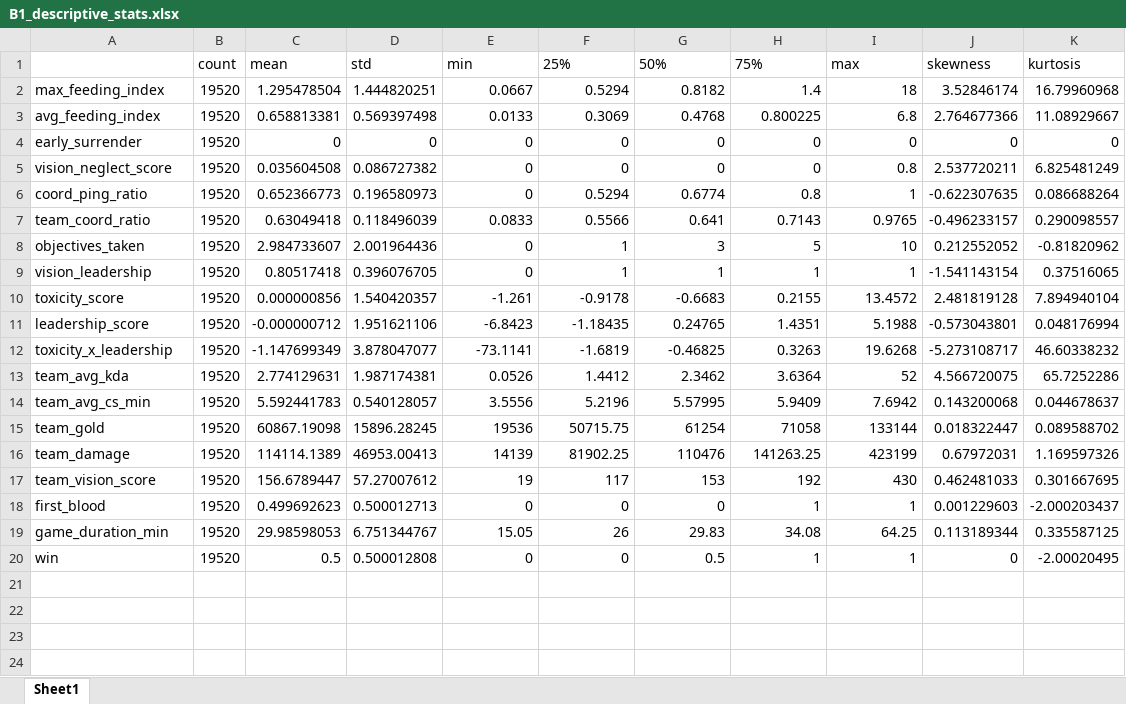
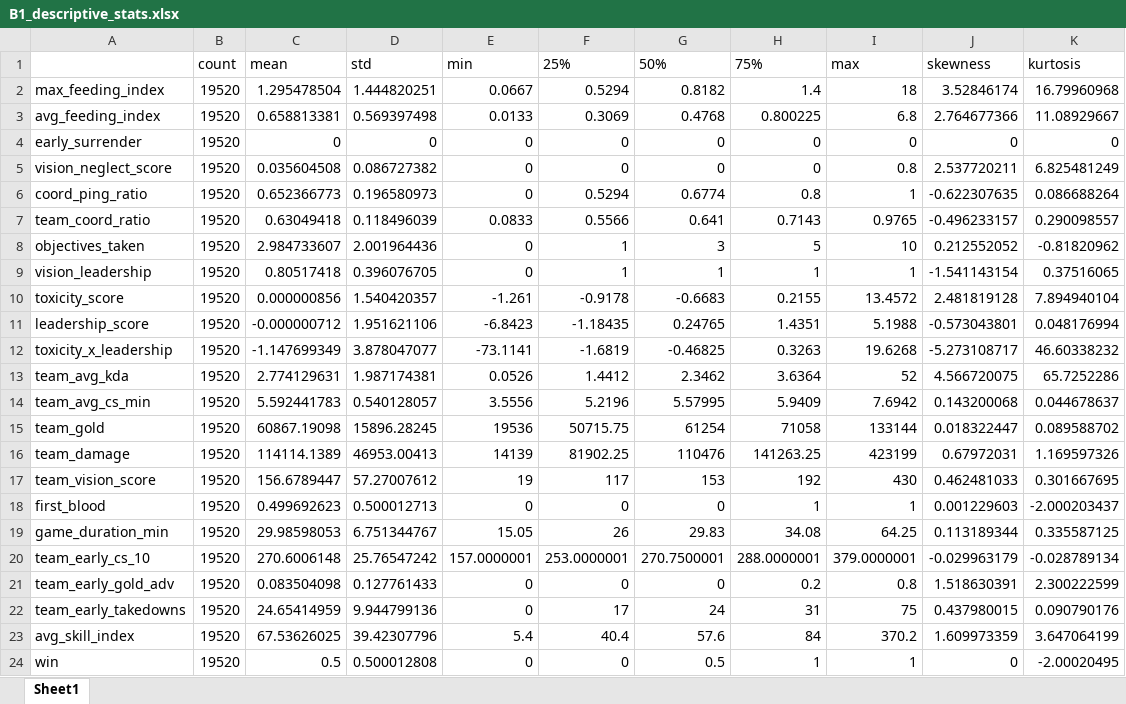
Before and after one commit to Giansensey007/LeagueofLegends_Leadership_As_A_Wincondition, an Excel workbook: Analysis/tables/B1_descriptive_stats.xlsx, sheet Sheet1, drawn as a sheet; values as stored, in another font and other column widths than the file's, no borders; the diff names each change by its address in the sheet, - before the commit and + after, or states it on an @@ line.

```diff
--- a/Analysis/tables/B1_descriptive_stats.xlsx (sheet Sheet1)
+++ b/Analysis/tables/B1_descriptive_stats.xlsx (sheet Sheet1)
+row 20: team_early_cs_10 | 19520 | 270.6006148 | 25.76547242 | 157.0000001 | 253.0000001 | 270.7500001 | 288.0000001 | 379.0000001 | -0.029963179 | -0.028789134
+row 21: team_early_gold_adv | 19520 | 0.083504098 | 0.127761433 | 0 | 0 | 0 | 0.2 | 0.8 | 1.518630391 | 2.300222599
+row 22: team_early_takedowns | 19520 | 24.65414959 | 9.944799136 | 0 | 17 | 24 | 31 | 75 | 0.437980015 | 0.090790176
+row 23: avg_skill_index | 19520 | 67.53626025 | 39.42307796 | 5.4 | 40.4 | 57.6 | 84 | 370.2 | 1.609973359 | 3.647064199
```
Also changed, not shown: Analysis/tables/B1_descriptive_by_region.xlsx, Analysis/tables/B3_outliers.xlsx, 20 other files.
